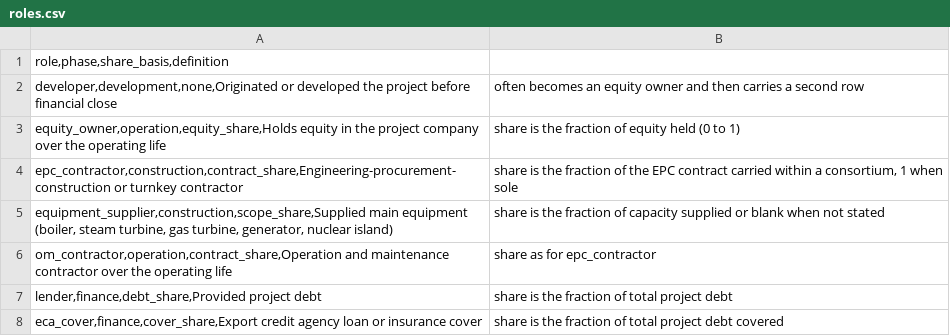
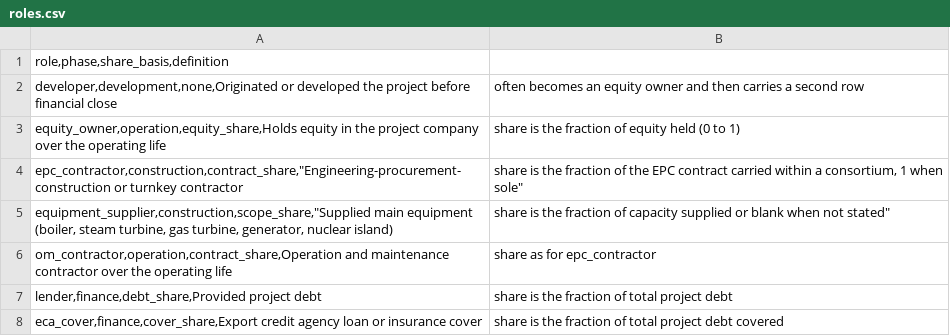
Before and after one commit to PLANiT-Institute/tradeimpact, a CSV file: data/power/roles/method/roles.csv, drawn as a sheet.

```diff
--- a/data/power/roles/method/roles.csv
+++ b/data/power/roles/method/roles.csv
@@ -3,4 +3,4 @@ developer,development,none,Originated or developed the project before financial
 equity_owner,operation,equity_share,Holds equity in the project company over the operating life; share is the fraction of equity held (0 to 1)
-epc_contractor,construction,contract_share,Engineering-procurement-construction or turnkey contractor; share is the fraction of the EPC contract carried within a consortium, 1 when sole
-equipment_supplier,construction,scope_share,Supplied main equipment (boiler, steam turbine, gas turbine, generator, nuclear island); share is the fraction of capacity supplied or blank when not stated
+epc_contractor,construction,contract_share,"Engineering-procurement-construction or turnkey contractor; share is the fraction of the EPC contract carried within a consortium, 1 when sole"
+equipment_supplier,construction,scope_share,"Supplied main equipment (boiler, steam turbine, gas turbine, generator, nuclear island); share is the fraction of capacity supplied or blank when not stated"
 om_contractor,operation,contract_share,Operation and maintenance contractor over the operating life; share as for epc_contractor
```
Also changed, not shown: 44 other files.
